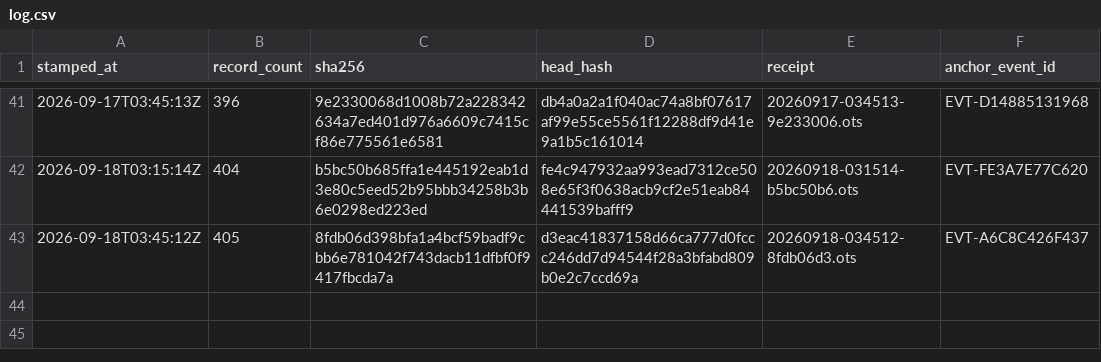
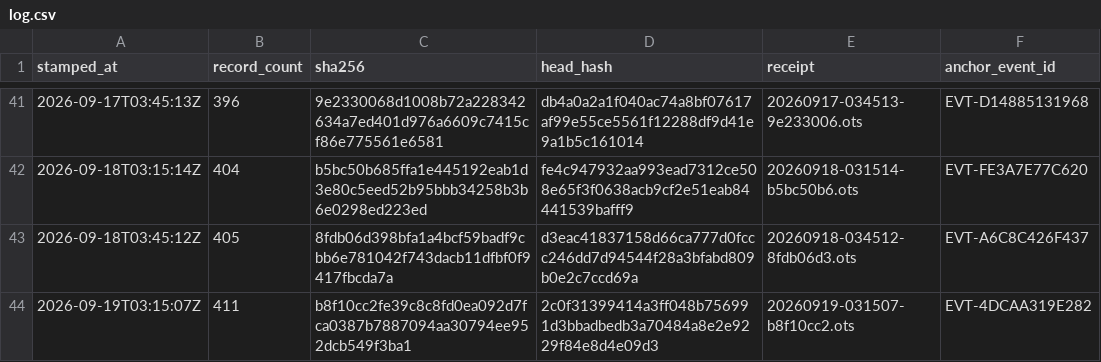
Before and after one commit to TeamSimplex/franklin-ledger, a CSV file: anchors/log.csv, drawn as a sheet; only a part is shown, gaps mark what is left out; the diff names each change by its address in the sheet, - before the commit and + after, or states it on an @@ line.

Commit message:
anchor 411 records at b8f10cc2fe39

```diff
--- a/anchors/log.csv
+++ b/anchors/log.csv
+row 44: 2026-09-19T03:15:07Z | 411 | b8f10cc2fe39c8c8fd0ea092d7fca0387b7887094aa30794ee952dcb549f3ba1 | 2c0f31399414a3ff048b756991d3bbadbedb3a70484a8e2e9229f84e8d4e09d3 | 20260919-031507-b8f10cc2.ots | EVT-4DCAA319E282
```
Also changed, not shown: 6 other files.
